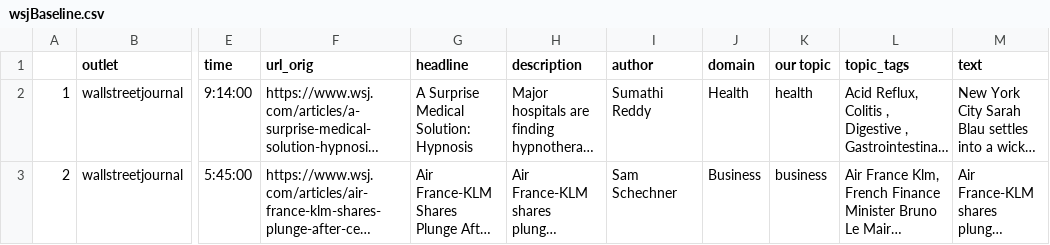
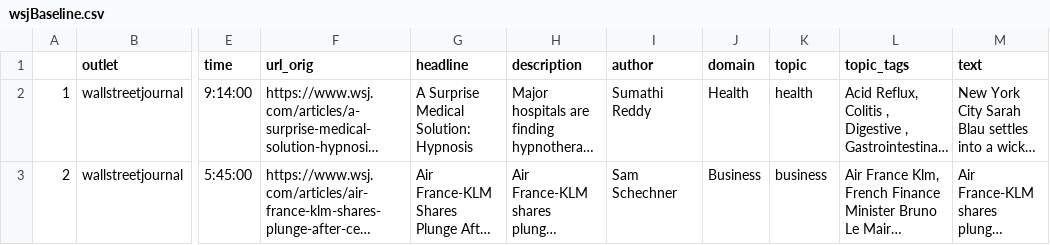
Before and after one commit to MarinaWyss/Hertie-ML-TADA-Project, a CSV file: wsjBaseline.csv, drawn as a sheet; only a part is shown, gaps mark what is left out; long unchanged cells end in …; the diff names each change by its address in the sheet, - before the commit and + after, or states it on an @@ line.

```diff
--- a/wsjBaseline.csv
+++ b/wsjBaseline.csv
-K1: our topic
+K1: topic
```
Also changed, not shown: 1 other file.
